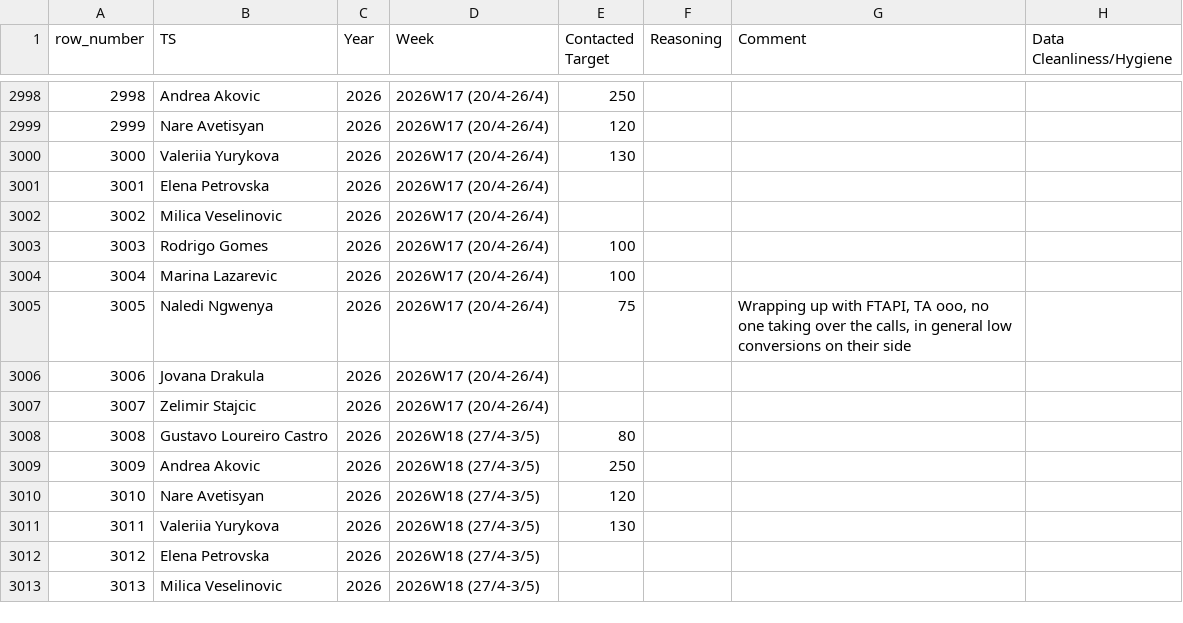
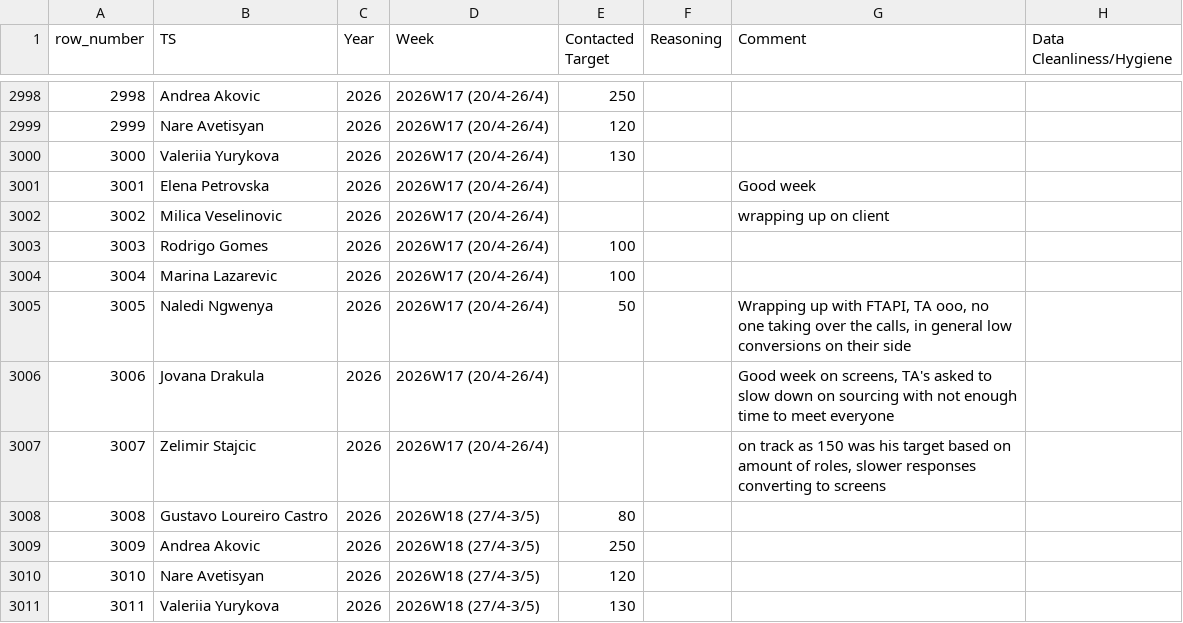
Before and after one commit to bark8922/tribe-recruiting, a CSV file: wbr_static/wbr_ts_weekly.csv, drawn as a sheet; only a part is shown, gaps mark what is left out; the shorter side is filled out with more unchanged rows; the diff names each change by its address in the sheet, - before the commit and + after, or states it on an @@ line.

Commit message:
chore: sync TS Weekly 2026-04-29

```diff
--- a/wbr_static/wbr_ts_weekly.csv
+++ b/wbr_static/wbr_ts_weekly.csv
-G3001 (Comment): (empty)
+G3001 (Comment): Good week
-G3002 (Comment): (empty)
+G3002 (Comment): wrapping up on client
-E3005 (Contacted Target): 75
+E3005 (Contacted Target): 50
-G3006 (Comment): (empty)
+G3006 (Comment): Good week on screens, TA's asked to slow down on sourcing with not enough time to meet everyone
-G3007 (Comment): (empty)
+G3007 (Comment): on track as 150 was his target based on amount of roles, slower responses converting to screens
```
